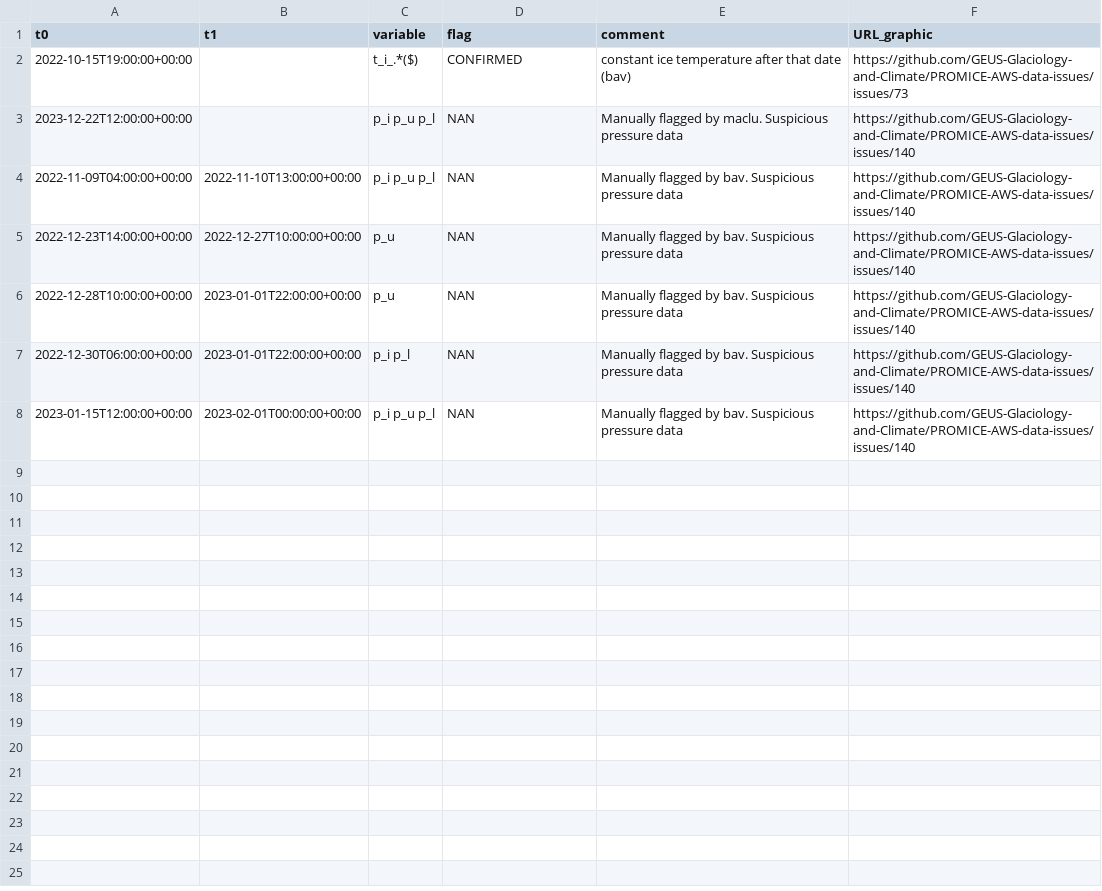
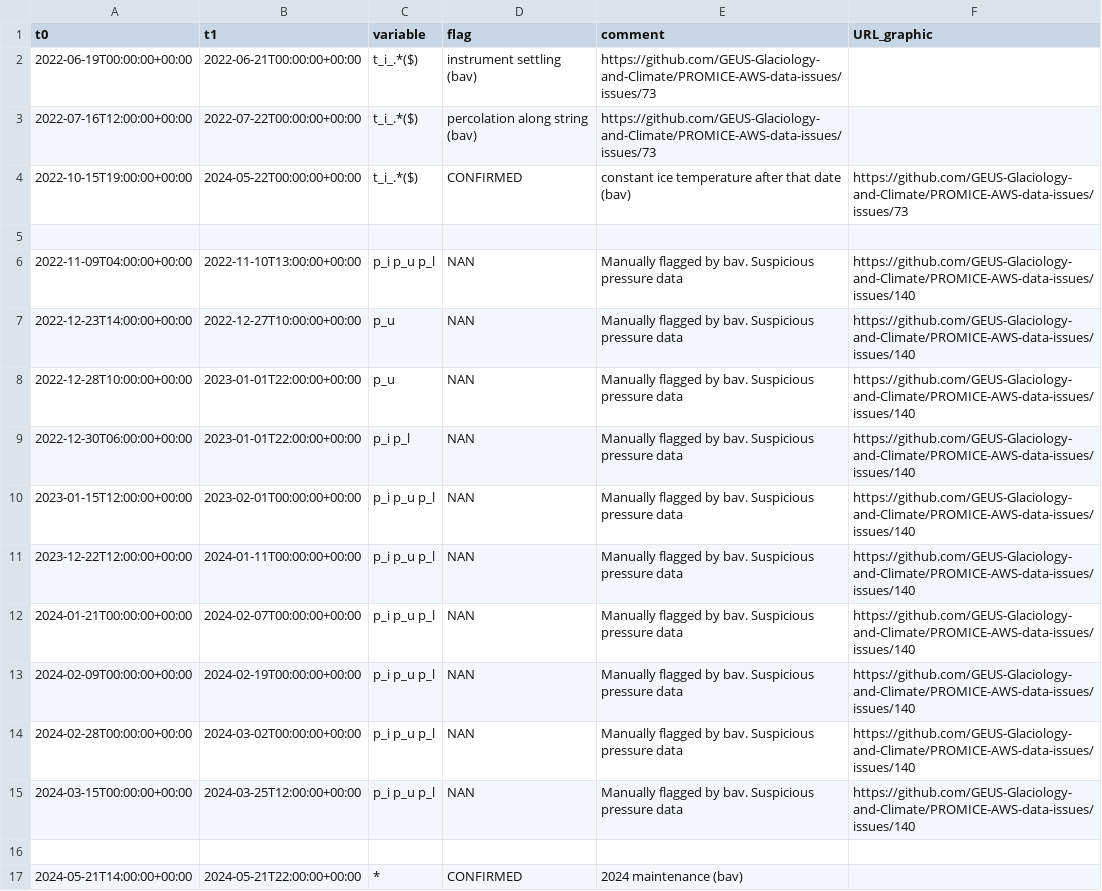
Before and after one commit to GEUS-Glaciology-and-Climate/PROMICE-AWS-data-issues, a CSV file: flags/HUM.csv, drawn as a sheet.

Commit message:
Update HUM after maintenance

```diff
--- a/flags/HUM.csv
+++ b/flags/HUM.csv
@@ -1,4 +1,6 @@
 t0,t1,variable,flag,comment,URL_graphic
-2022-10-15T19:00:00+00:00,,t_i_.*($),CONFIRMED,constant ice temperature after that date (bav),https://github.com/GEUS-Glaciology-and-Climate/PROMICE-AWS-data-issues/issues/73
-2023-12-22T12:00:00+00:00,,p_i p_u p_l,NAN,Manually flagged by maclu. Suspicious pressure data ,https://github.com/GEUS-Glaciology-and-Climate/PROMICE-AWS-data-issues/issues/140
+2022-06-19T00:00:00+00:00,2022-06-21T00:00:00+00:00,t_i_.*($),instrument settling (bav),https://github.com/GEUS-Glaciology-and-Climate/PROMICE-AWS-data-issues/issues/73
+2022-07-16T12:00:00+00:00,2022-07-22T00:00:00+00:00,t_i_.*($),percolation along string (bav),https://github.com/GEUS-Glaciology-and-Climate/PROMICE-AWS-data-issues/issues/73
+2022-10-15T19:00:00+00:00,2024-05-22T00:00:00+00:00,t_i_.*($),CONFIRMED,constant ice temperature after that date (bav),https://github.com/GEUS-Glaciology-and-Climate/PROMICE-AWS-data-issues/issues/73
+
 2022-11-09T04:00:00+00:00,2022-11-10T13:00:00+00:00,p_i p_u p_l,NAN,Manually flagged by bav. Suspicious pressure data ,https://github.com/GEUS-Glaciology-and-Climate/PROMICE-AWS-data-issues/issues/140
@@ -8 +10,8 @@ t0,t1,variable,flag,comment,URL_graphic
 2023-01-15T12:00:00+00:00,2023-02-01T00:00:00+00:00,p_i p_u p_l,NAN,Manually flagged by bav. Suspicious pressure data ,https://github.com/GEUS-Glaciology-and-Climate/PROMICE-AWS-data-issues/issues/140
+2023-12-22T12:00:00+00:00,2024-01-11T00:00:00+00:00,p_i p_u p_l,NAN,Manually flagged by bav. Suspicious pressure data ,https://github.com/GEUS-Glaciology-and-Climate/PROMICE-AWS-data-issues/issues/140
+2024-01-21T00:00:00+00:00,2024-02-07T00:00:00+00:00,p_i p_u p_l,NAN,Manually flagged by bav. Suspicious pressure data ,https://github.com/GEUS-Glaciology-and-Climate/PROMICE-AWS-data-issues/issues/140
+2024-02-09T00:00:00+00:00,2024-02-19T00:00:00+00:00,p_i p_u p_l,NAN,Manually flagged by bav. Suspicious pressure data ,https://github.com/GEUS-Glaciology-and-Climate/PROMICE-AWS-data-issues/issues/140
+2024-02-28T00:00:00+00:00,2024-03-02T00:00:00+00:00,p_i p_u p_l,NAN,Manually flagged by bav. Suspicious pressure data ,https://github.com/GEUS-Glaciology-and-Climate/PROMICE-AWS-data-issues/issues/140
+2024-03-15T00:00:00+00:00,2024-03-25T12:00:00+00:00,p_i p_u p_l,NAN,Manually flagged by bav. Suspicious pressure data ,https://github.com/GEUS-Glaciology-and-Climate/PROMICE-AWS-data-issues/issues/140
+
+2024-05-21T14:00:00+00:00,2024-05-21T22:00:00+00:00,*,CONFIRMED,2024 maintenance (bav),
```
